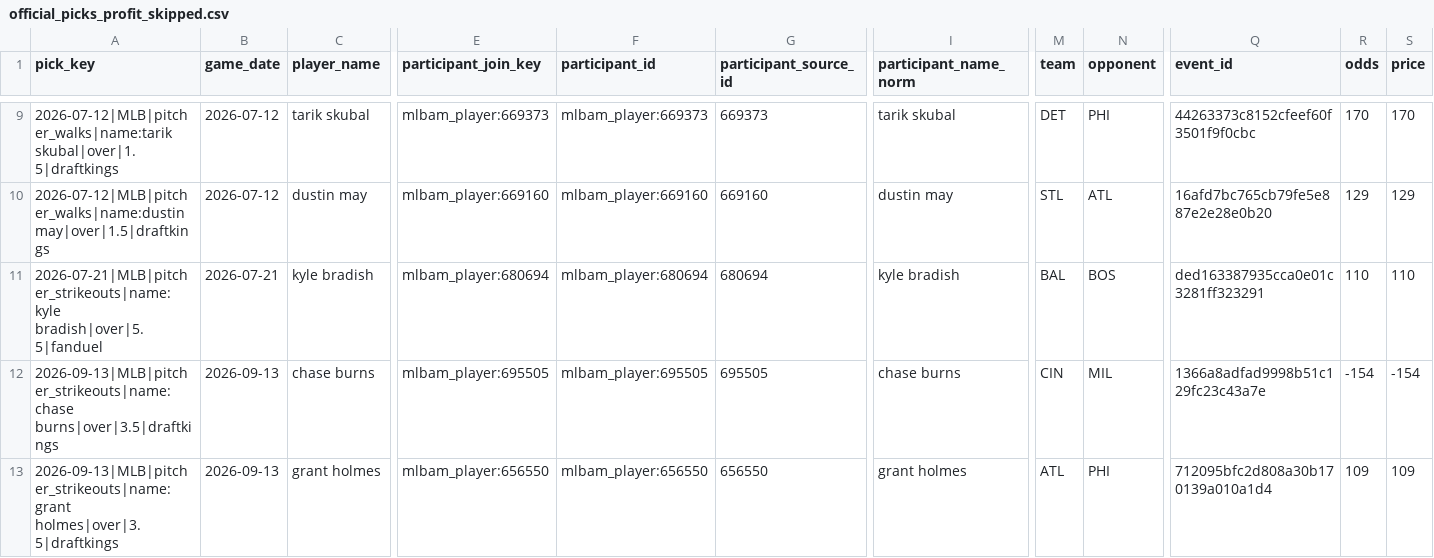
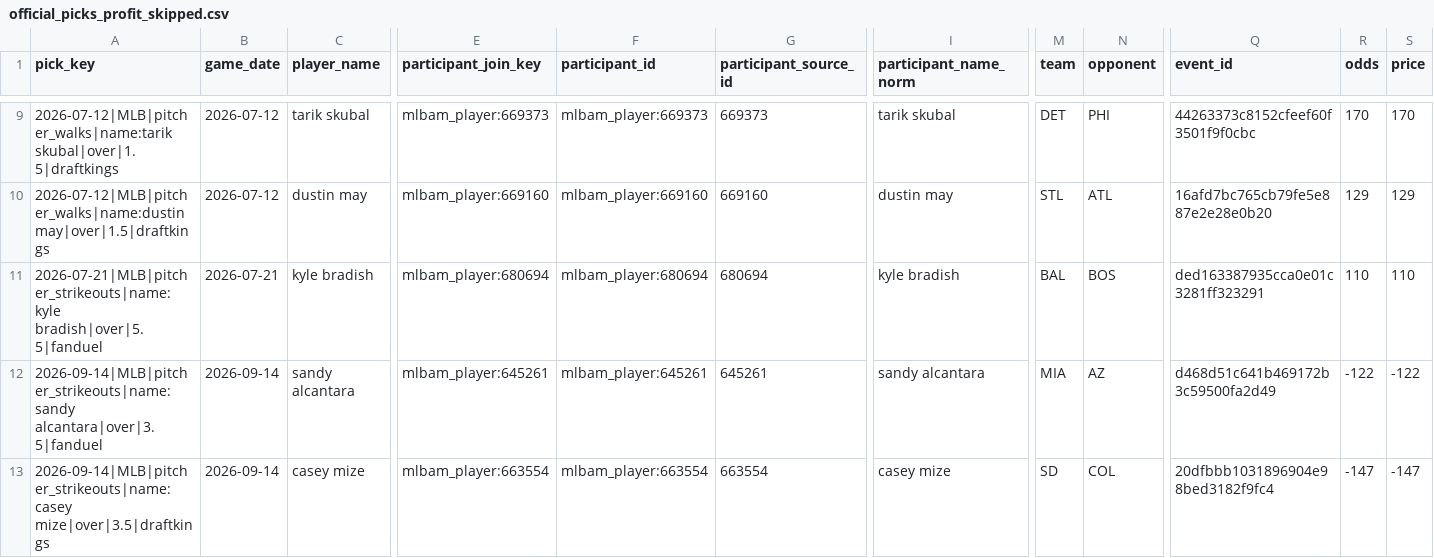
Before and after one commit to Ethrogo/proGramble, a CSV file: MLB/data/tracking/official_picks_profit_skipped.csv, drawn as a sheet; only a part is shown, gaps mark what is left out; the diff covers the shown part only; the diff names each change by its address in the sheet, - before the commit and + after, or states it on an @@ line.

```diff
--- a/MLB/data/tracking/official_picks_profit_skipped.csv
+++ b/MLB/data/tracking/official_picks_profit_skipped.csv
-A12 (pick_key): 2026-09-13|MLB|pitcher_strikeouts|name:chase burns|over|3.5|draftkings
+A12 (pick_key): 2026-09-14|MLB|pitcher_strikeouts|name:sandy alcantara|over|3.5|fanduel
-B12:B13 (game_date): 2026-09-13
+B12:B13 (game_date): 2026-09-14
-C12 (player_name): chase burns
+C12 (player_name): sandy alcantara
-E12 (participant_join_key): mlbam_player:695505
+E12 (participant_join_key): mlbam_player:645261
-F12 (participant_id): mlbam_player:695505
+F12 (participant_id): mlbam_player:645261
-G12 (participant_source_id): 695505
+G12 (participant_source_id): 645261
-I12 (participant_name_norm): chase burns
+I12 (participant_name_norm): sandy alcantara
-M12 (team): CIN
+M12 (team): MIA
-N12 (opponent): MIL
+N12 (opponent): AZ
-Q12 (event_id): 1366a8adfad9998b51c129fc23c43a7e
+Q12 (event_id): d468d51c641b469172b3c59500fa2d49
-R12 (odds): -154
+R12 (odds): -122
-S12 (price): -154
+S12 (price): -122
-A13 (pick_key): 2026-09-13|MLB|pitcher_strikeouts|name:grant holmes|over|3.5|draftkings
+A13 (pick_key): 2026-09-14|MLB|pitcher_strikeouts|name:casey mize|over|3.5|draftkings
-C13 (player_name): grant holmes
+C13 (player_name): casey mize
-E13 (participant_join_key): mlbam_player:656550
+E13 (participant_join_key): mlbam_player:663554
-F13 (participant_id): mlbam_player:656550
+F13 (participant_id): mlbam_player:663554
-G13 (participant_source_id): 656550
+G13 (participant_source_id): 663554
-I13 (participant_name_norm): grant holmes
+I13 (participant_name_norm): casey mize
-M13 (team): ATL
+M13 (team): SD
-N13 (opponent): PHI
+N13 (opponent): COL
-Q13 (event_id): 712095bfc2d808a30b170139a010a1d4
+Q13 (event_id): 20dfbbb1031896904e98bed3182f9fc4
-R13 (odds): 109
+R13 (odds): -147
-S13 (price): 109
+S13 (price): -147
```
Also changed, not shown: 2 removed rows and 50 edited cells elsewhere in this file, MLB/data/tracking/official_picks_history.csv, MLB/data/tracking/official_picks_profit_by_book.csv, 10 other files.
